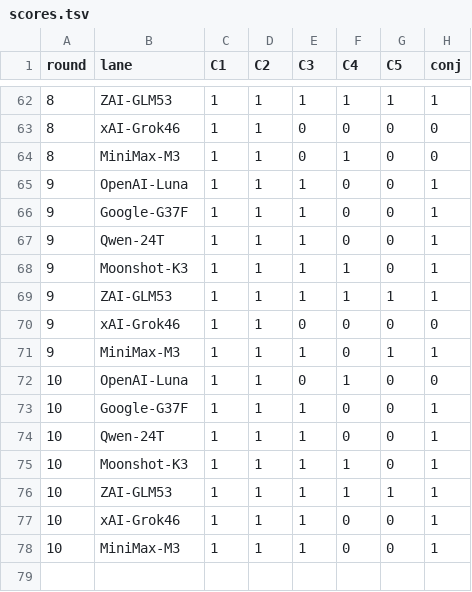
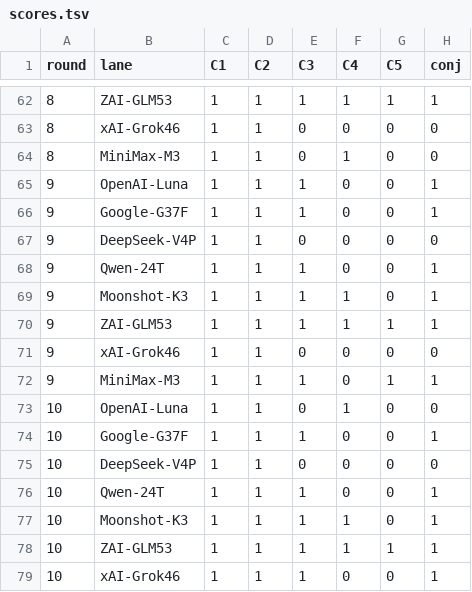
Before and after one commit to CryptoJones/VetoVariableDataset, a TSV file: derivation-experiment/exp2/scoring/scores.tsv, drawn as a sheet; only a part is shown, gaps mark what is left out; the shorter side is filled out with more unchanged rows.

```diff
--- a/derivation-experiment/exp2/scoring/scores.tsv
+++ b/derivation-experiment/exp2/scoring/scores.tsv
@@ -66,2 +66,3 @@ round	lane	C1	C2	C3	C4	C5	conj
 9	Google-G37F	1	1	1	0	0	1
+9	DeepSeek-V4P	1	1	0	0	0	0
 9	Qwen-24T	1	1	1	0	0	1
@@ -73,2 +74,3 @@ round	lane	C1	C2	C3	C4	C5	conj
 10	Google-G37F	1	1	1	0	0	1
+10	DeepSeek-V4P	1	1	0	0	0	0
 10	Qwen-24T	1	1	1	0	0	1
```
Also changed, not shown: 4 other files.
